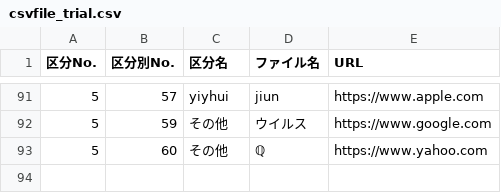
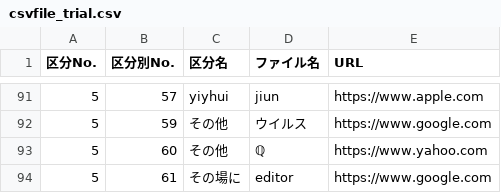
Before and after one commit to shotarohifumi/homepage, a CSV file: csvfile_trial.csv, drawn as a sheet; only a part is shown, gaps mark what is left out.

```diff
--- a/csvfile_trial.csv
+++ b/csvfile_trial.csv
@@ -93 +93,2 @@
 5,60,その他,ℚ,https://www.yahoo.com
+5,61,その場に,editor,https://www.google.com
```
Also changed, not shown: 1 other file.
